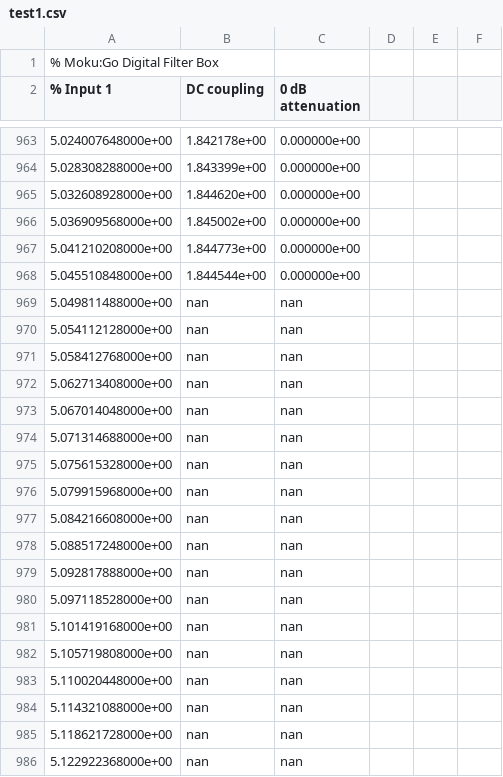
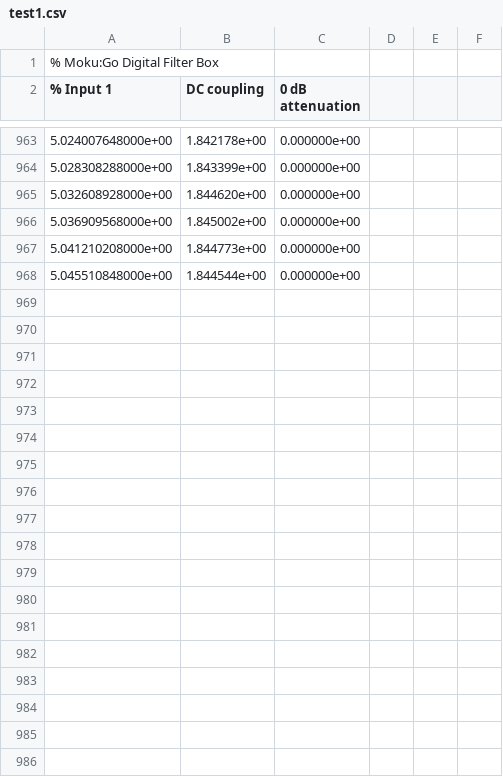
Before and after one commit to rentsdue/interferometer, a CSV file: test1.csv, drawn as a sheet; only a part is shown, gaps mark what is left out; the diff covers the shown part only.

```diff
--- a/test1.csv
+++ b/test1.csv
@@ -968,19 +968 @@
 5.045510848000e+00, 1.844544e+00, 0.000000e+00
-5.049811488000e+00, nan, nan
-5.054112128000e+00, nan, nan
-5.058412768000e+00, nan, nan
-5.062713408000e+00, nan, nan
-5.067014048000e+00, nan, nan
-5.071314688000e+00, nan, nan
-5.075615328000e+00, nan, nan
-5.079915968000e+00, nan, nan
-5.084216608000e+00, nan, nan
-5.088517248000e+00, nan, nan
-5.092817888000e+00, nan, nan
-5.097118528000e+00, nan, nan
-5.101419168000e+00, nan, nan
-5.105719808000e+00, nan, nan
-5.110020448000e+00, nan, nan
-5.114321088000e+00, nan, nan
-5.118621728000e+00, nan, nan
-5.122922368000e+00, nan, nan
```
Also changed, not shown: 48 removed rows elsewhere in this file, 1 other file.
